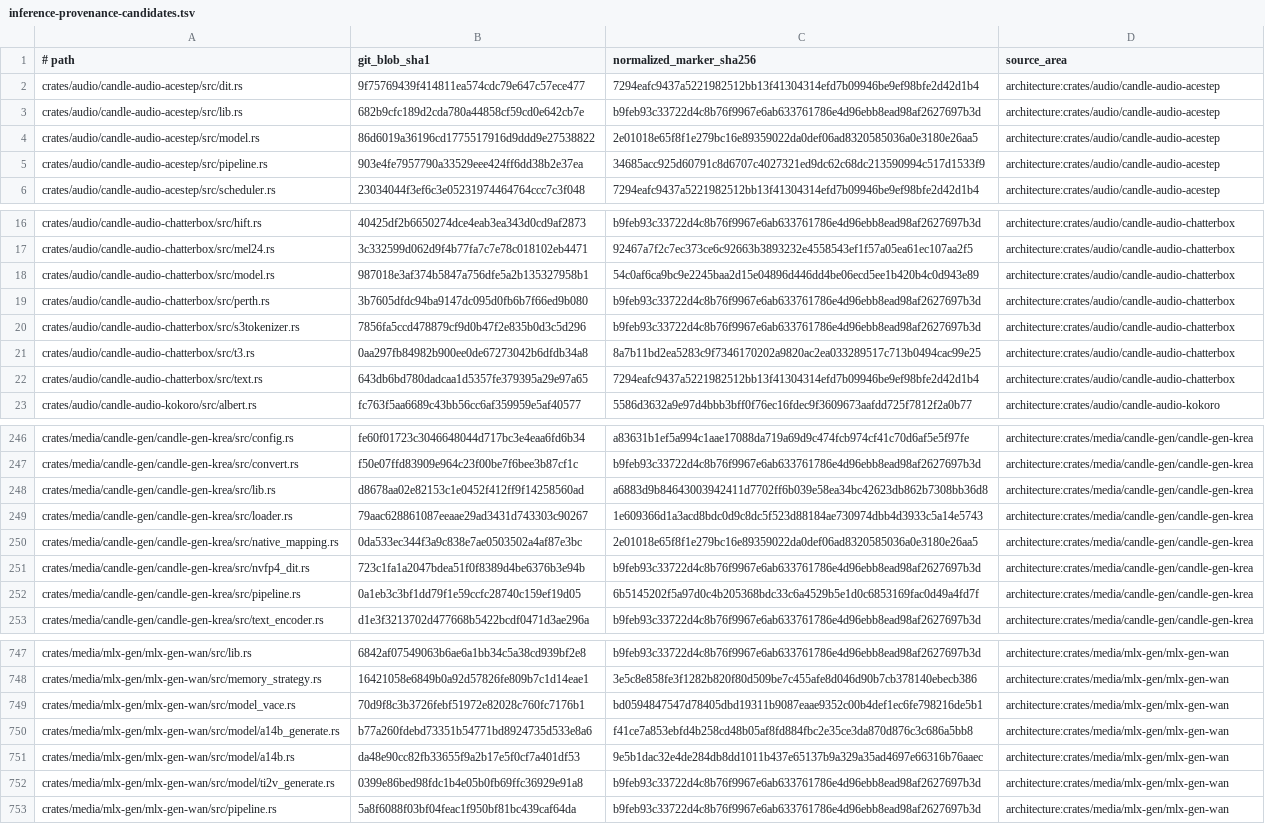
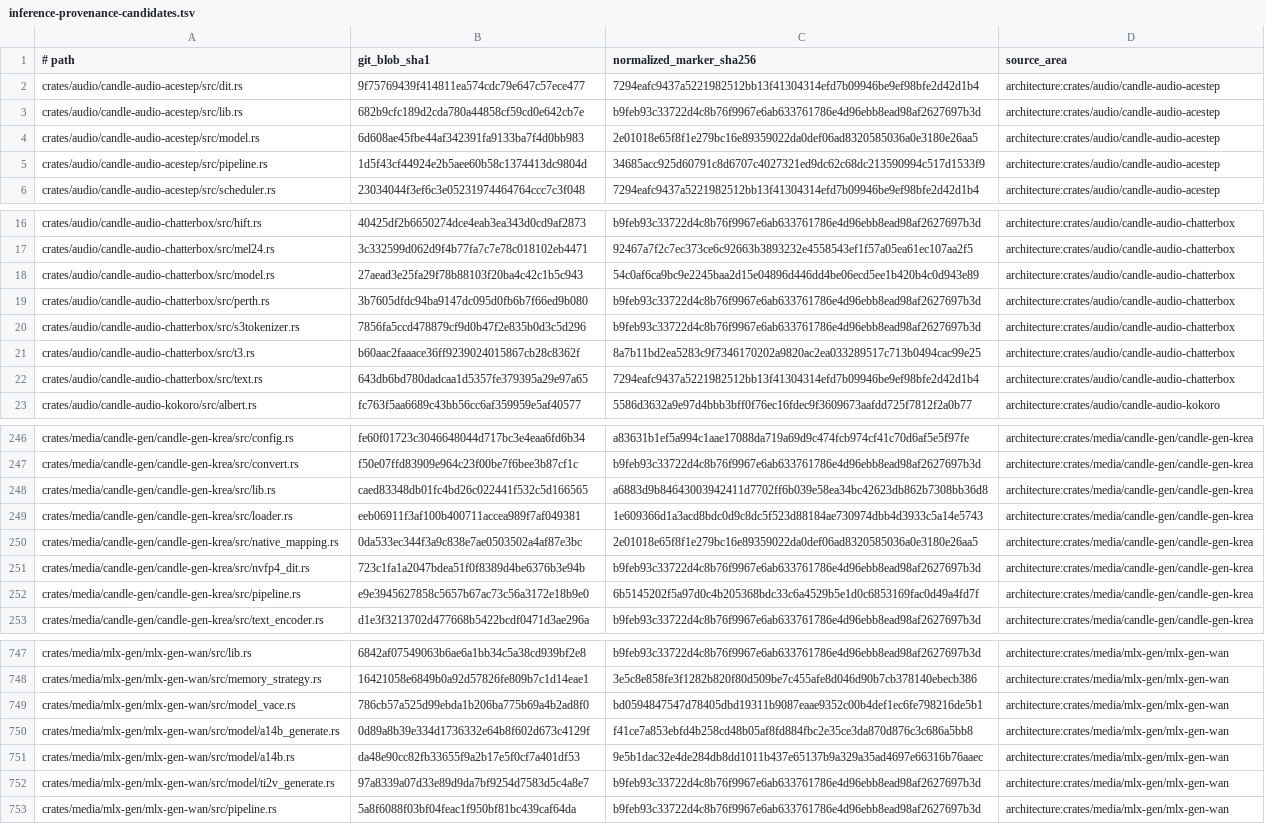
Before and after one commit to SceneWorks/SceneWorks, a TSV file: config/inference-provenance-candidates.tsv, drawn as a sheet; only a part is shown, gaps mark what is left out; the diff covers the shown part only; the diff names each change by its address in the sheet, - before the commit and + after, or states it on an @@ line.

```diff
--- a/config/inference-provenance-candidates.tsv
+++ b/config/inference-provenance-candidates.tsv
-B4 (git_blob_sha1): 86d6019a36196cd1775517916d9ddd9e27538822
+B4 (git_blob_sha1): 6d608ae45fbe44af342391fa9133ba7f4d0bb983
-B5 (git_blob_sha1): 903e4fe7957790a33529eee424ff6dd38b2e37ea
+B5 (git_blob_sha1): 1d5f43cf44924e2b5aee60b58c1374413dc9804d
-B18 (git_blob_sha1): 987018e3af374b5847a756dfe5a2b135327958b1
+B18 (git_blob_sha1): 27aead3e25fa29f78b88103f20ba4c42c1b5c943
-B21 (git_blob_sha1): 0aa297fb84982b900ee0de67273042b6dfdb34a8
+B21 (git_blob_sha1): b60aac2faaace36ff9239024015867cb28c8362f
-B248 (git_blob_sha1): d8678aa02e82153c1e0452f412ff9f14258560ad
+B248 (git_blob_sha1): caed83348db01fc4bd26c022441f532c5d166565
-B249 (git_blob_sha1): 79aac628861087eeaae29ad3431d743303c90267
+B249 (git_blob_sha1): eeb06911f3af100b400711accea989f7af049381
-B252 (git_blob_sha1): 0a1eb3c3bf1dd79f1e59ccfc28740c159ef19d05
+B252 (git_blob_sha1): e9e3945627858c5657b67ac73c56a3172e18b9e0
-B749 (git_blob_sha1): 70d9f8c3b3726febf51972e82028c760fc7176b1
+B749 (git_blob_sha1): 786cb57a525d99ebda1b206ba775b69a4b2ad8f0
-B750 (git_blob_sha1): b77a260fdebd73351b54771bd8924735d533e8a6
+B750 (git_blob_sha1): 0d89a8b39e334d1736332e64b8f602d673c4129f
-B752 (git_blob_sha1): 0399e86bed98fdc1b4e05b0fb69ffc36929e91a8
+B752 (git_blob_sha1): 97a8339a07d33e89d9da7bf9254d7583d5c4a8e7
```
Also changed, not shown: 35 edited cells elsewhere in this file, 23 other files.
